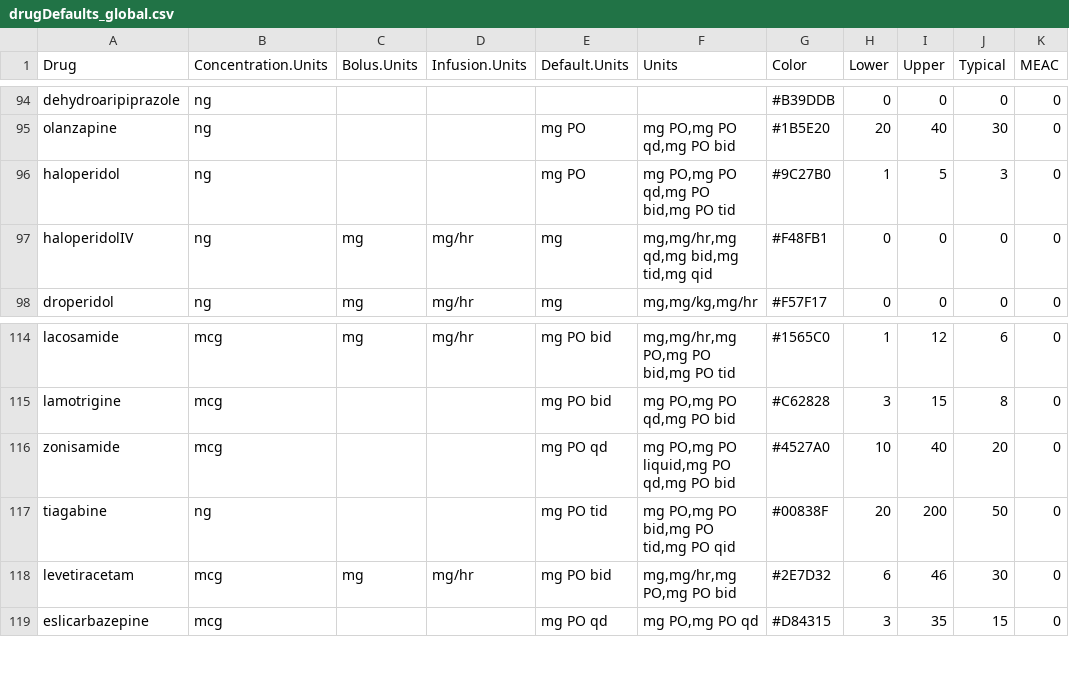
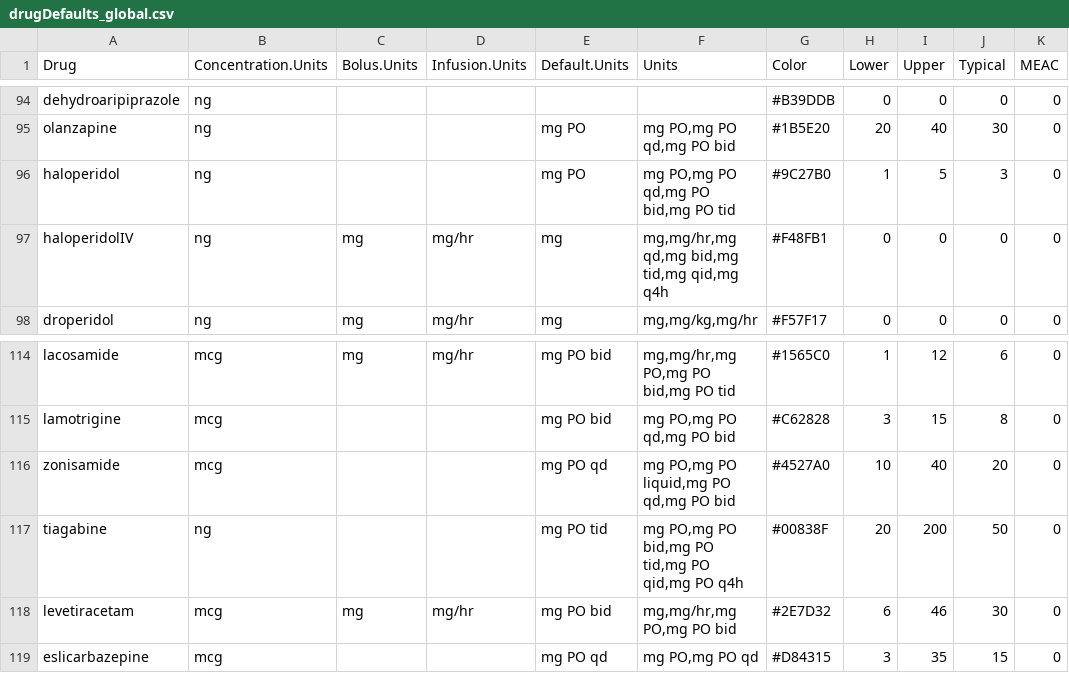
Before and after one commit to StevenLShafer/stanpumpR, a CSV file: inst/extdata/drugDefaults_global.csv, drawn as a sheet; only a part is shown, gaps mark what is left out; the diff covers the shown part only; the diff names each change by its address in the sheet, - before the commit and + after, or states it on an @@ line.

```diff
--- a/inst/extdata/drugDefaults_global.csv
+++ b/inst/extdata/drugDefaults_global.csv
-F97 (Units): mg,mg/hr,mg qd,mg bid,mg tid,mg qid
+F97 (Units): mg,mg/hr,mg qd,mg bid,mg tid,mg qid,mg q4h
-F117 (Units): mg PO,mg PO bid,mg PO tid,mg PO qid
+F117 (Units): mg PO,mg PO bid,mg PO tid,mg PO qid,mg PO q4h
```
Also changed, not shown: 35 edited cells elsewhere in this file, 23 other files.
